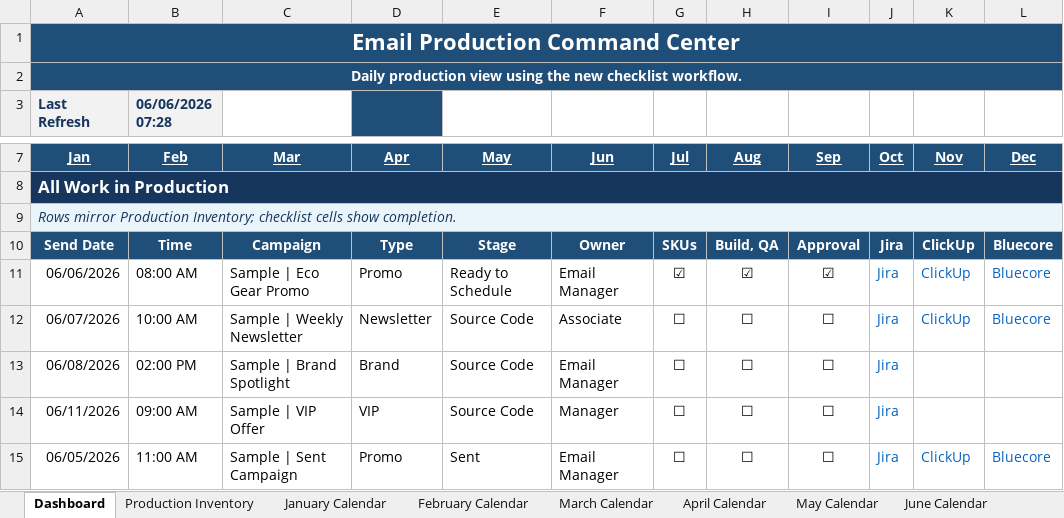
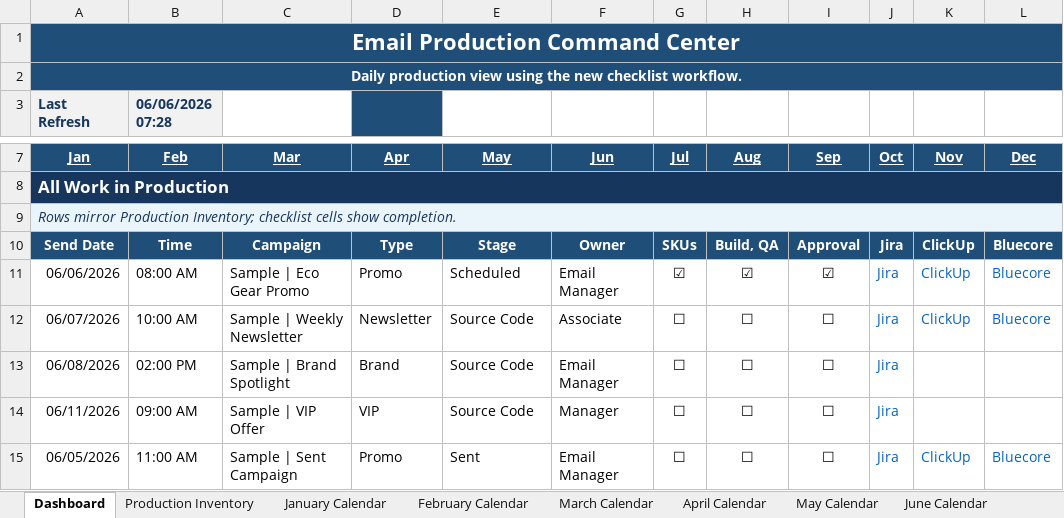
Before and after one commit to PaulAndre0809/System-Production-Adorama, an Excel workbook: Email_Production_Inventory_Tracker_UI.xlsm, sheet Dashboard, drawn as a sheet; only a part is shown, gaps mark what is left out; values as stored, in another font and other column widths than the file's, no borders; conditional formats and table styles not drawn; the diff names each change by its address in the sheet, - before the commit and + after, or states it on an @@ line.

```diff
--- a/Email_Production_Inventory_Tracker_UI.xlsm (sheet Dashboard)
+++ b/Email_Production_Inventory_Tracker_UI.xlsm (sheet Dashboard)
-E11: Ready to Schedule
+E11: Scheduled
```
Also changed, not shown: sheet Production Inventory, 2 other files.
